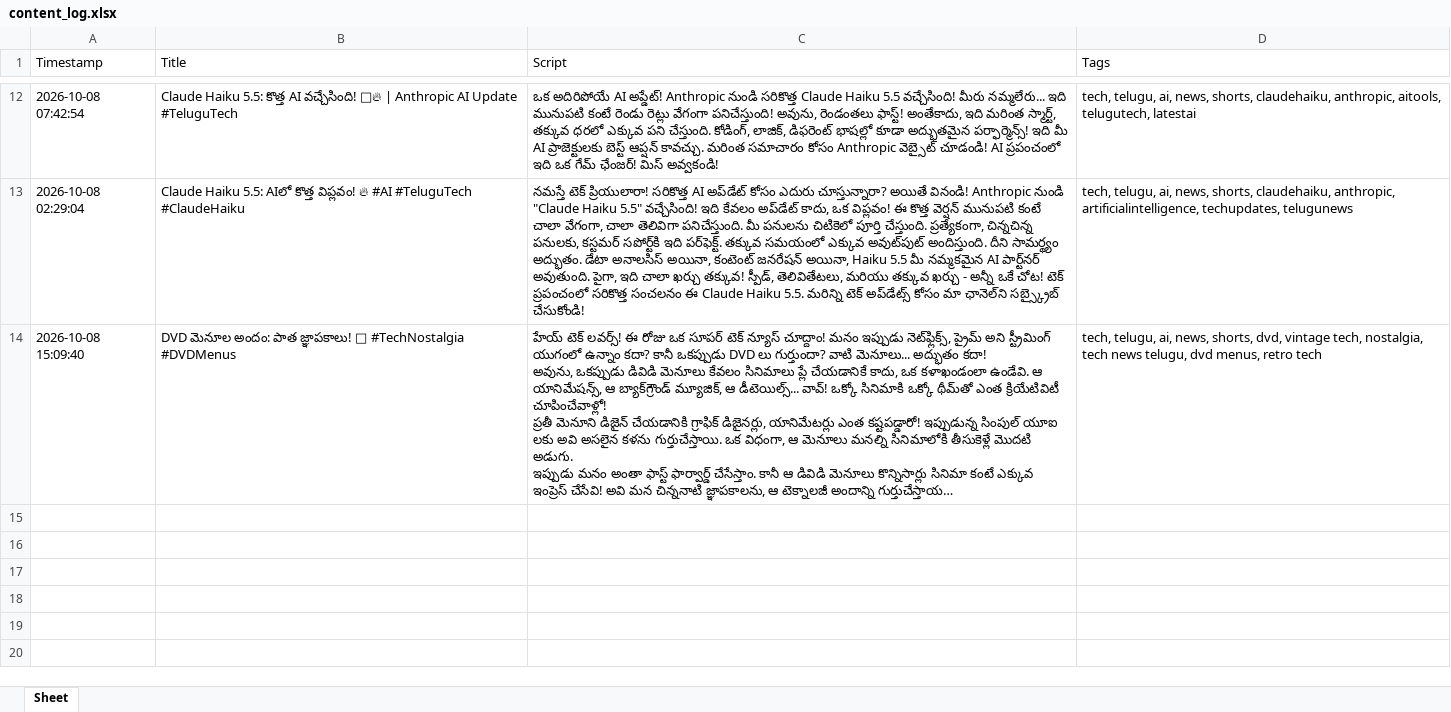
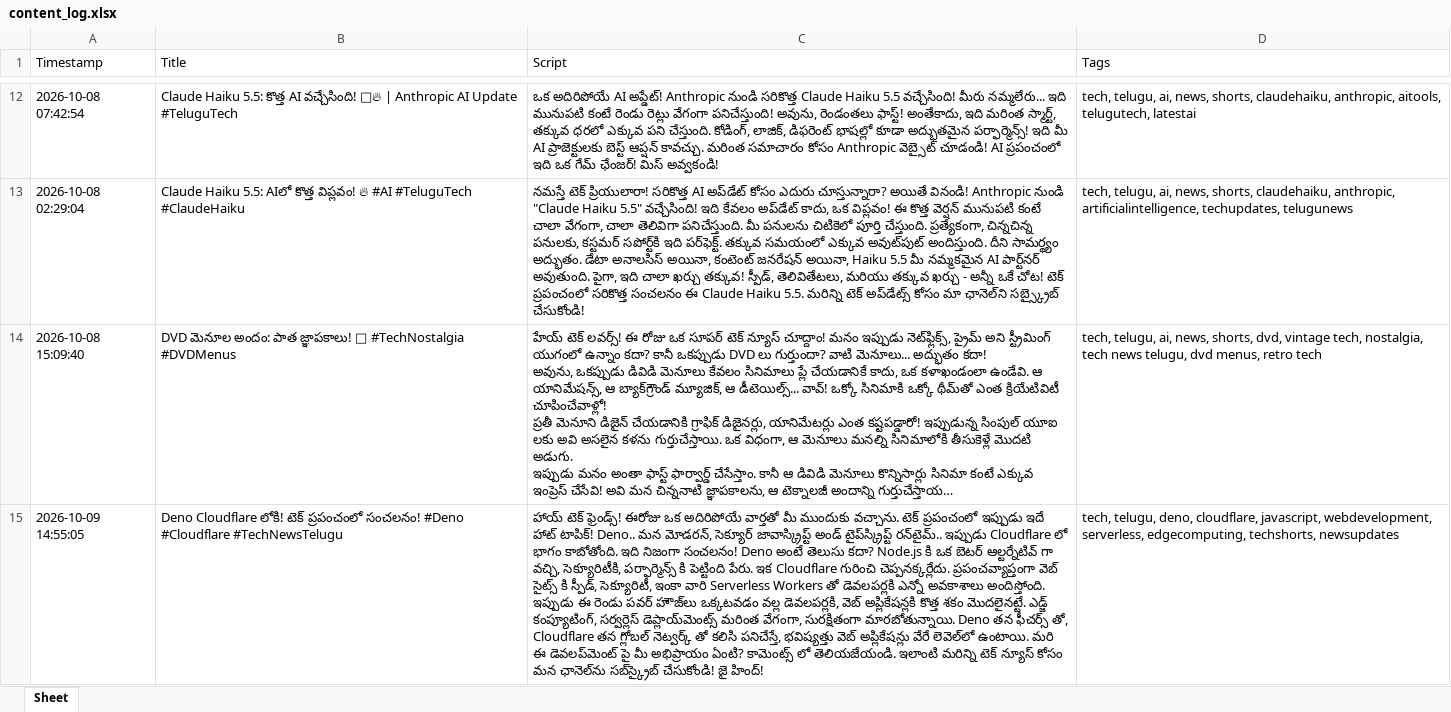
Before and after one commit to prathyusha15720-boop/ai-tech-shorts, an Excel workbook: content_log.xlsx, sheet Sheet, drawn as a sheet; only a part is shown, gaps mark what is left out; long unchanged cells end in …; values as stored, in another font and other column widths than the file's, no borders; the diff names each change by its address in the sheet, - before the commit and + after, or states it on an @@ line.

```diff
--- a/content_log.xlsx (sheet Sheet)
+++ b/content_log.xlsx (sheet Sheet)
+row 15: 2026-10-09 14:55:05 | Deno Cloudflare లోకి! టెక్ ప్రపంచంలో సంచలనం! #Deno #Cloudflare #TechNewsTelugu | హాయ్ టెక్ ఫ్రెండ్స్! ఈరోజు ఒక అదిరిపోయే వార్తతో మీ ముందుకు వచ్చాను. టెక్ ప్రపంచంలో ఇప్పుడు ఇదే హాట్ టాపిక్! Deno.. మన మోడరన్, సెక్యూర్ జావాస్క్రిప్ట్ అండ్ టైప్‌స్క్రిప్ట్ రన్‌టైమ్.. ఇప్పుడు Cloudflare లో భాగం కాబోతోంది. ఇది నిజంగా సంచలనం! Deno అంటే తెలుసు కదా? Node.js కి ఒక బెటర్ ఆల్టర్నేటివ్ గా వచ్చి, సెక్యూరిటీకి, పర్ఫార్మెన్స్ కి పెట్టింది పేరు. ఇక Cloudflare గురించి చెప్పనక్కర్లేదు. ప్రపంచవ్యాప్తంగా వెబ్ సైట్స్ కి స్పీడ్, సెక్యూరిటీ, ఇంకా వారి Serverless Workers తో డెవలపర్లకి ఎన్నో అవకాశాలు అందిస్తోంది. ఇప్పుడు ఈ రెండు పవర్ హౌజ్‌లు ఒక్కటవడం వల్ల డెవలపర్లకి, వెబ్ అప్లికేషన్లకి కొత్త శకం మొదలైనట్టే. ఎడ్జ్ కంప్యూటింగ్, సర్వర్లెస్ డెప్లాయ్‌మెంట్స్ మరింత వేగంగా, సురక్షితంగా మారబోతున్నాయి. Deno తన ఫీచర్స్ తో, Cloudflare తన గ్లోబల్ నెట్వర్క్ తో కలిసి పనిచేస్తే, భవిష్యత్తు వెబ్ అప్లికేషన్లు వేరే లెవెల్‌లో ఉంటాయి. మరి ఈ డెవలప్‌మెంట్ పై మీ అభిప్రాయం ఏంటి? కామెంట్స్ లో తెలియజేయండి. ఇలాంటి మరిన్ని టెక్ న్యూస్ కోసం మన ఛానెల్‌ను సబ్‌స్క్రైబ్ చేసుకోండి! జై హింద్! | tech, telugu, deno, cloudflare, javascript, webdevelopment, serverless, edgecomputing, techshorts, newsupdates
```
